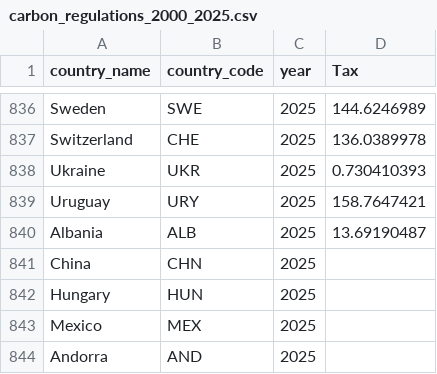
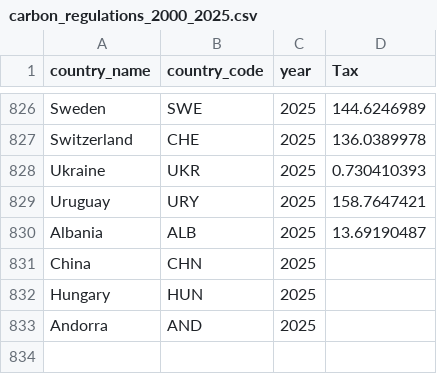
Before and after one commit to tai040102/Data-mining-global-co2-emissions, a CSV file: carbon_regulations_2000_2025.csv, drawn as a sheet; only a part is shown, gaps mark what is left out; the diff covers the shown part only.

```diff
--- a/carbon_regulations_2000_2025.csv
+++ b/carbon_regulations_2000_2025.csv
@@ -842,3 +832,2 @@ China,CHN,2025,
 Hungary,HUN,2025,
-Mexico,MEX,2025,
 Andorra,AND,2025,
```
Also changed, not shown: 10 removed rows elsewhere in this file.
